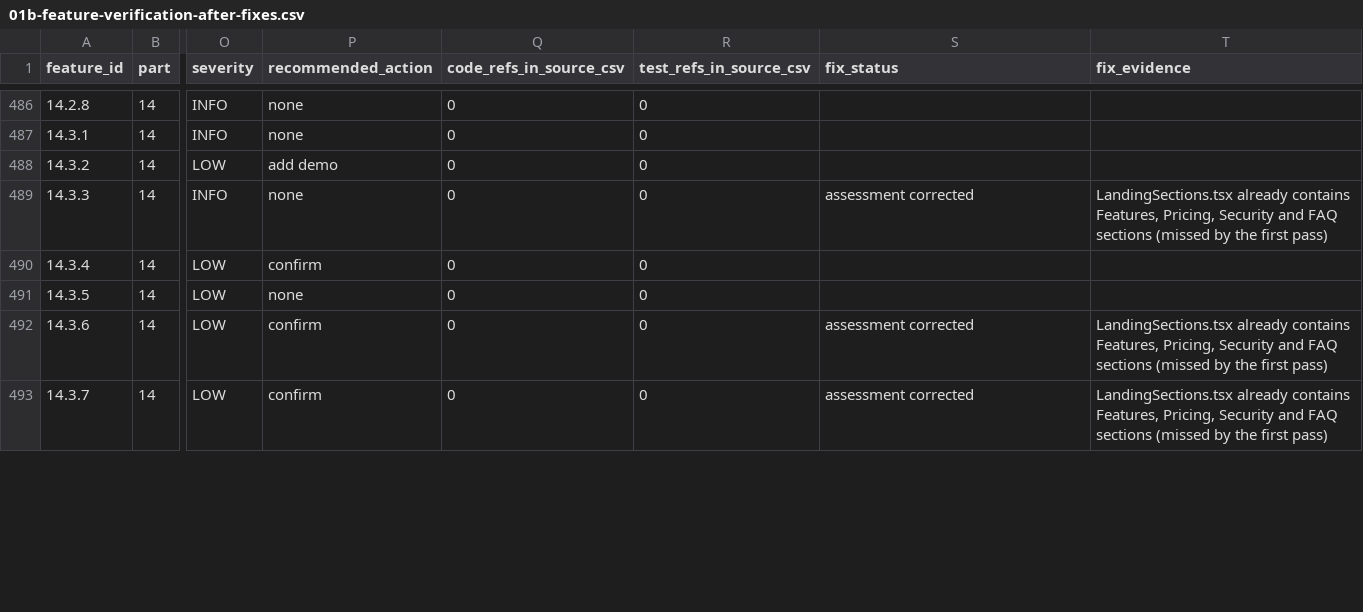
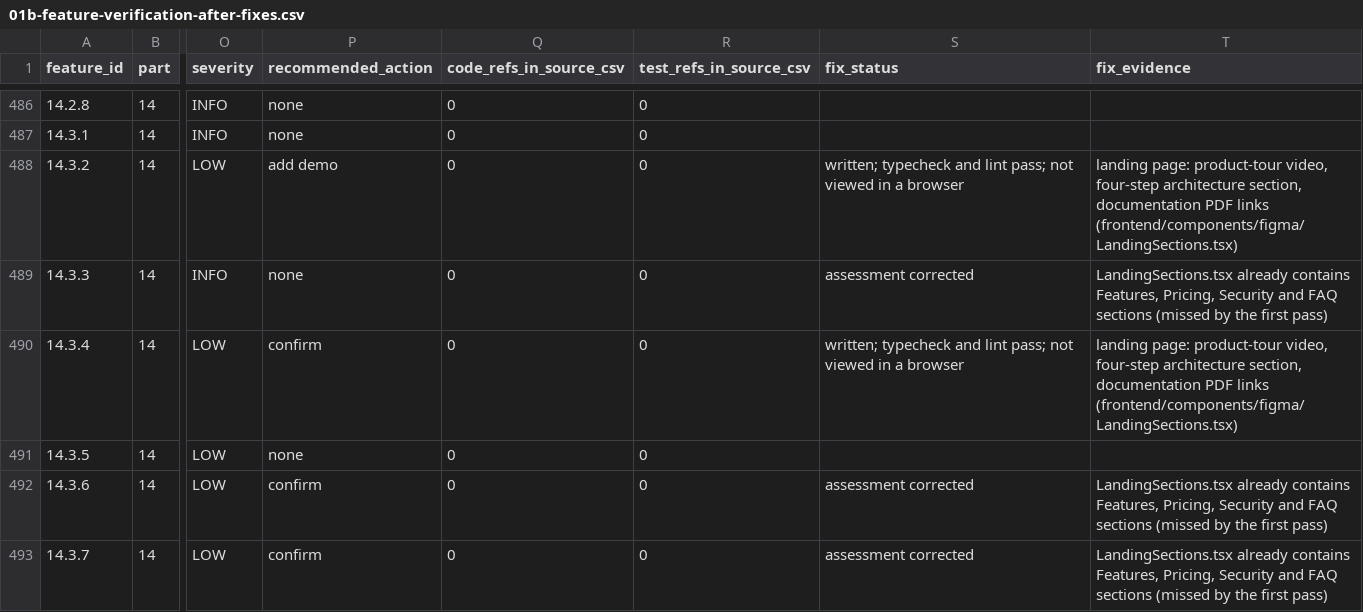
Before and after one commit to naomytcheums-dotcom/rag-saas-platform, a CSV file: audit-reports/functional-audit-2026-10-10/01b-feature-verification-after-fixes.csv, drawn as a sheet; only a part is shown, gaps mark what is left out; the diff covers the shown part only; the diff names each change by its address in the sheet, - before the commit and + after, or states it on an @@ line.

```diff
--- a/audit-reports/functional-audit-2026-10-10/01b-feature-verification-after-fixes.csv
+++ b/audit-reports/functional-audit-2026-10-10/01b-feature-verification-after-fixes.csv
-S488 (fix_status): (empty)
+S488 (fix_status): written; typecheck and lint pass; not viewed in a browser
-T488 (fix_evidence): (empty)
+T488 (fix_evidence): landing page: product-tour video, four-step architecture section, documentation PDF links (frontend/components/figma/LandingSections.tsx)
-S490 (fix_status): (empty)
+S490 (fix_status): written; typecheck and lint pass; not viewed in a browser
-T490 (fix_evidence): (empty)
+T490 (fix_evidence): landing page: product-tour video, four-step architecture section, documentation PDF links (frontend/components/figma/LandingSections.tsx)
```
Also changed, not shown: 28 edited cells elsewhere in this file, 3 other files.
